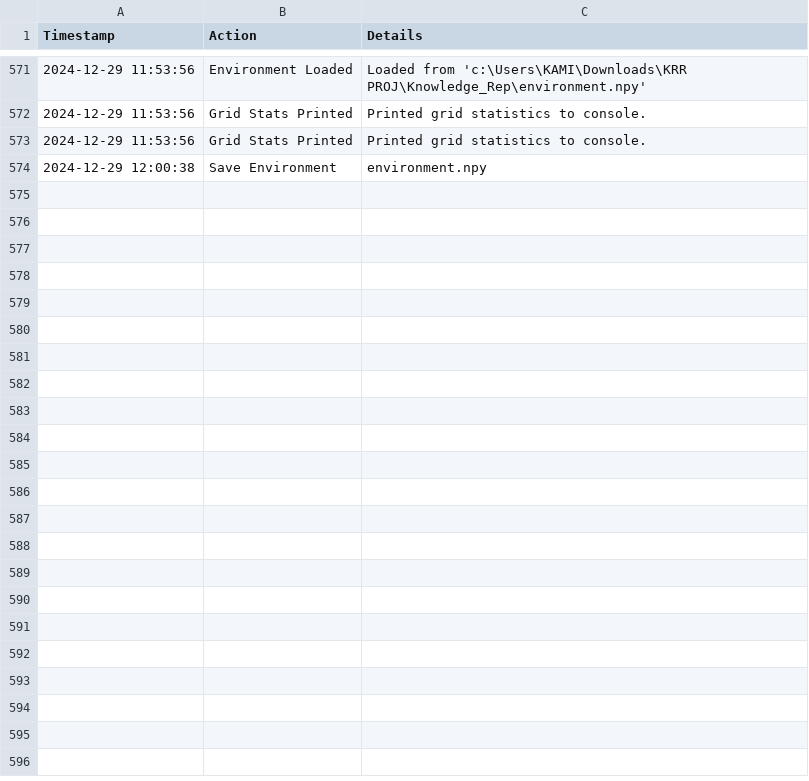
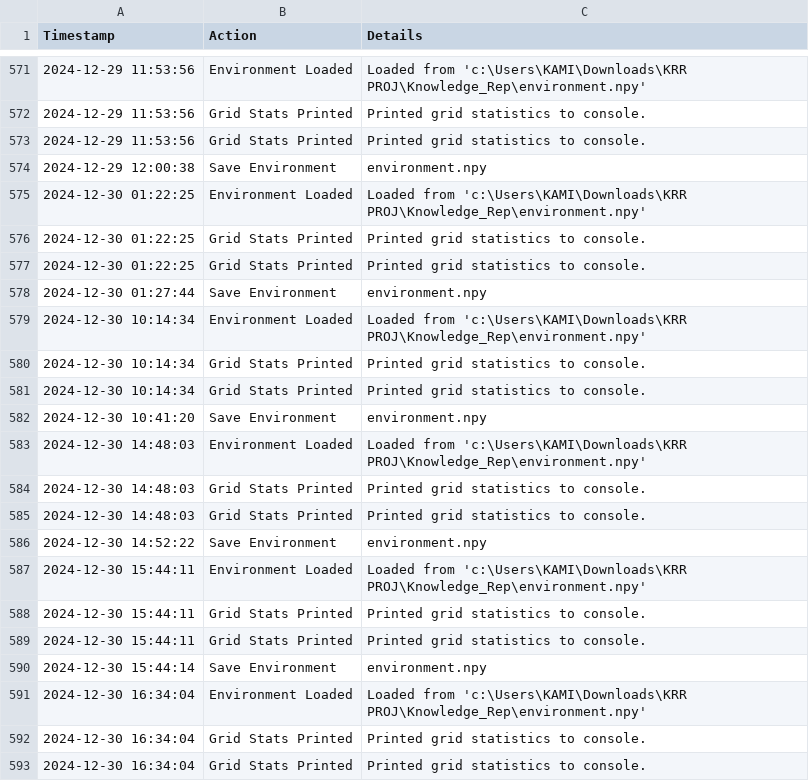
Before and after one commit to fola2077/Knowledge_Rep, a CSV file: environment_log.csv, drawn as a sheet; only a part is shown, gaps mark what is left out; the diff covers the shown part only.

```diff
--- a/environment_log.csv
+++ b/environment_log.csv
@@ -574 +574,20 @@ Timestamp,Action,Details
 2024-12-29 12:00:38,Save Environment,environment.npy
+2024-12-30 01:22:25,Environment Loaded,Loaded from 'c:\Users\KAMI\Downloads\KRR PROJ\Knowledge_Rep\environment.npy'
+2024-12-30 01:22:25,Grid Stats Printed,Printed grid statistics to console.
+2024-12-30 01:22:25,Grid Stats Printed,Printed grid statistics to console.
+2024-12-30 01:27:44,Save Environment,environment.npy
+2024-12-30 10:14:34,Environment Loaded,Loaded from 'c:\Users\KAMI\Downloads\KRR PROJ\Knowledge_Rep\environment.npy'
+2024-12-30 10:14:34,Grid Stats Printed,Printed grid statistics to console.
+2024-12-30 10:14:34,Grid Stats Printed,Printed grid statistics to console.
+2024-12-30 10:41:20,Save Environment,environment.npy
+2024-12-30 14:48:03,Environment Loaded,Loaded from 'c:\Users\KAMI\Downloads\KRR PROJ\Knowledge_Rep\environment.npy'
+2024-12-30 14:48:03,Grid Stats Printed,Printed grid statistics to console.
+2024-12-30 14:48:03,Grid Stats Printed,Printed grid statistics to console.
+2024-12-30 14:52:22,Save Environment,environment.npy
+2024-12-30 15:44:11,Environment Loaded,Loaded from 'c:\Users\KAMI\Downloads\KRR PROJ\Knowledge_Rep\environment.npy'
+2024-12-30 15:44:11,Grid Stats Printed,Printed grid statistics to console.
+2024-12-30 15:44:11,Grid Stats Printed,Printed grid statistics to console.
+2024-12-30 15:44:14,Save Environment,environment.npy
+2024-12-30 16:34:04,Environment Loaded,Loaded from 'c:\Users\KAMI\Downloads\KRR PROJ\Knowledge_Rep\environment.npy'
+2024-12-30 16:34:04,Grid Stats Printed,Printed grid statistics to console.
+2024-12-30 16:34:04,Grid Stats Printed,Printed grid statistics to console.
```
Also changed, not shown: 17 added rows elsewhere in this file, weather_stats.csv, 4 other files.
